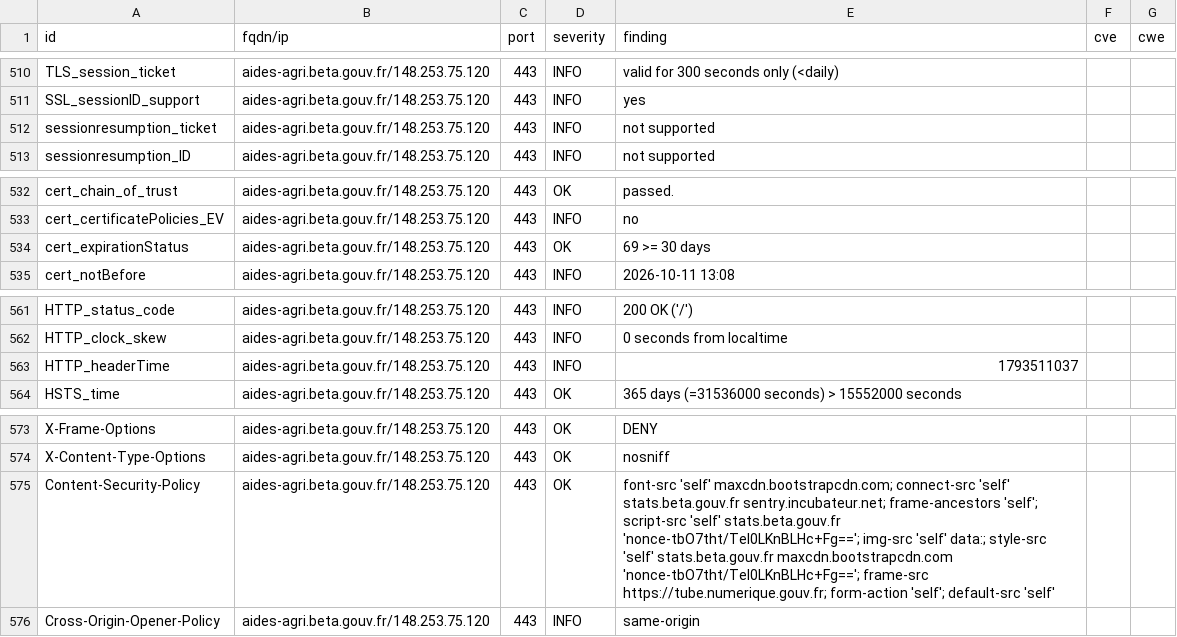
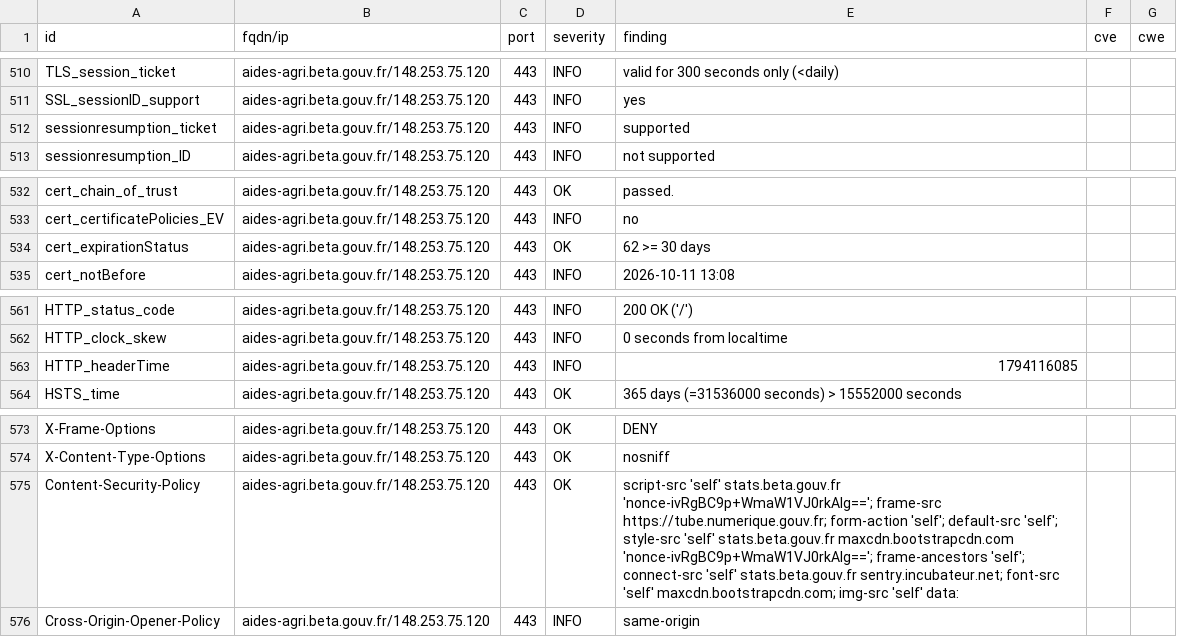
Before and after one commit to incubateur-agriculture/dashlord, a CSV file: results/aHR0cHM6Ly9haWRlcy1hZ3JpLmJldGEuZ291di5mcg==/testssl.csv, drawn as a sheet; only a part is shown, gaps mark what is left out; the diff covers the shown part only.

Commit message:
update: https://aides-agri.beta.gouv.fr

```diff
--- a/results/aHR0cHM6Ly9haWRlcy1hZ3JpLmJldGEuZ291di5mcg==/testssl.csv
+++ b/results/aHR0cHM6Ly9haWRlcy1hZ3JpLmJldGEuZ291di5mcg==/testssl.csv
@@ -511,3 +511,3 @@
 "SSL_sessionID_support","aides-agri.beta.gouv.fr/148.253.75.120","443","INFO","yes","",""
-"sessionresumption_ticket","aides-agri.beta.gouv.fr/148.253.75.120","443","INFO","not supported","",""
+"sessionresumption_ticket","aides-agri.beta.gouv.fr/148.253.75.120","443","INFO","supported","",""
 "sessionresumption_ID","aides-agri.beta.gouv.fr/148.253.75.120","443","INFO","not supported","",""
@@ -533,3 +533,3 @@
 "cert_certificatePolicies_EV","aides-agri.beta.gouv.fr/148.253.75.120","443","INFO","no","",""
-"cert_expirationStatus","aides-agri.beta.gouv.fr/148.253.75.120","443","OK","69 >= 30 days","",""
+"cert_expirationStatus","aides-agri.beta.gouv.fr/148.253.75.120","443","OK","62 >= 30 days","",""
 "cert_notBefore","aides-agri.beta.gouv.fr/148.253.75.120","443","INFO","2026-10-11 13:08","",""
@@ -562,3 +562,3 @@
 "HTTP_clock_skew","aides-agri.beta.gouv.fr/148.253.75.120","443","INFO","0 seconds from localtime","",""
-"HTTP_headerTime","aides-agri.beta.gouv.fr/148.253.75.120","443","INFO","1793511037","",""
+"HTTP_headerTime","aides-agri.beta.gouv.fr/148.253.75.120","443","INFO","1794116085","",""
 "HSTS_time","aides-agri.beta.gouv.fr/148.253.75.120","443","OK","365 days (=31536000 seconds) > 15552000 seconds","",""
@@ -574,3 +574,3 @@
 "X-Content-Type-Options","aides-agri.beta.gouv.fr/148.253.75.120","443","OK","nosniff","",""
-"Content-Security-Policy","aides-agri.beta.gouv.fr/148.253.75.120","443","OK","font-src 'self' maxcdn.bootstrapcdn.com; connect-src 'self' stats.beta.gouv.fr sentry.incubateur.net; frame-ancestors 'self'; script-src 'self' stats.beta.gouv.fr 'nonce-tbO7tht/Tel0LKnBLHc+Fg=='; img-src 'self' data:; style-src 'self' stats.beta.gouv.fr maxcdn.bootstrapcdn.com 'nonce-tbO7tht/Tel0LKnBLHc+Fg=='; frame-src https://tube.numerique.gouv.fr; form-action 'self'; default-src 'self'","",""
+"Content-Security-Policy","aides-agri.beta.gouv.fr/148.253.75.120","443","OK","script-src 'self' stats.beta.gouv.fr 'nonce-ivRgBC9p+WmaW1VJ0rkAIg=='; frame-src https://tube.numerique.gouv.fr; form-action 'self'; default-src 'self'; style-src 'self' stats.beta.gouv.fr maxcdn.bootstrapcdn.com 'nonce-ivRgBC9p+WmaW1VJ0rkAIg=='; frame-ancestors 'self'; connect-src 'self' stats.beta.gouv.fr sentry.incubateur.net; font-src 'self' maxcdn.bootstrapcdn.com; img-src 'self' data:","",""
 "Cross-Origin-Opener-Policy","aides-agri.beta.gouv.fr/148.253.75.120","443","INFO","same-origin","",""
```
Also changed, not shown: 12 edited cells elsewhere in this file, 15 other files.
